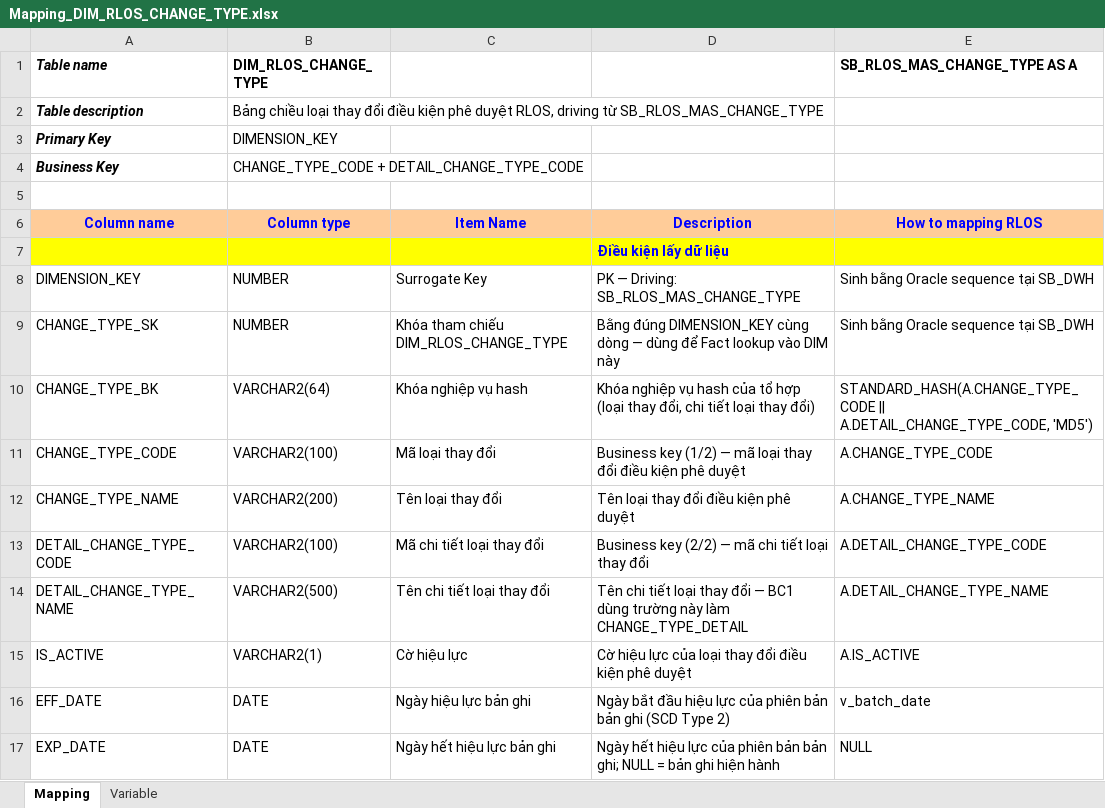
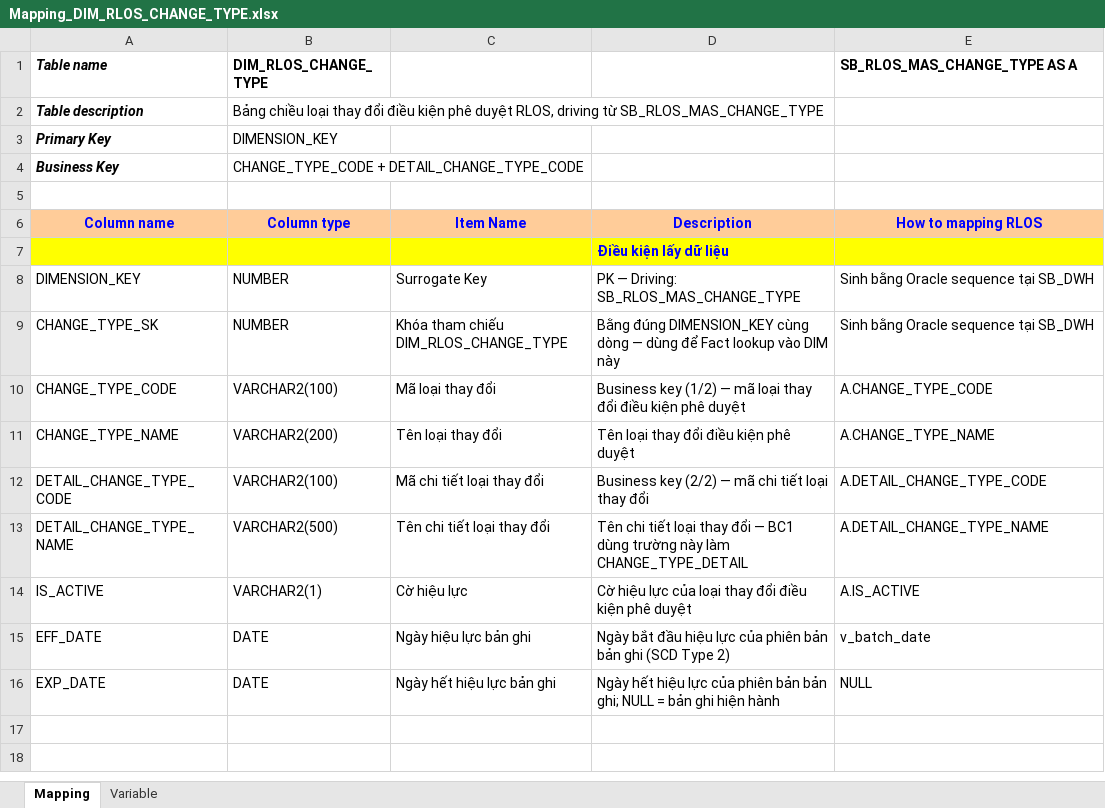
Before and after one commit to chien1198/sb-mapping-gen, an Excel workbook: mapping/SB_DWH/Mapping_DIM_RLOS_CHANGE_TYPE.xlsx, sheet Mapping, drawn as a sheet; values as stored, in another font and other column widths than the file's, no borders; the diff names each change by its address in the sheet, - before the commit and + after, or states it on an @@ line.

```diff
--- a/mapping/SB_DWH/Mapping_DIM_RLOS_CHANGE_TYPE.xlsx (sheet Mapping)
+++ b/mapping/SB_DWH/Mapping_DIM_RLOS_CHANGE_TYPE.xlsx (sheet Mapping)
-row 10: CHANGE_TYPE_BK | VARCHAR2(64) | Khóa nghiệp vụ hash | Khóa nghiệp vụ hash của tổ hợp (loại thay đổi, chi tiết loại thay đổi) | STANDARD_HASH(A.CHANGE_TYPE_CODE || A.DETAIL_CHANGE_TYPE_CODE, 'MD5')
```
Also changed, not shown: mapping/SB_DWH/Mapping_DIM_CLOS_EXCEPTION.xlsx, mapping/SB_DWH/Mapping_DIM_CLOS_WORKSTEP_DECISION.xlsx, 52 other files.
